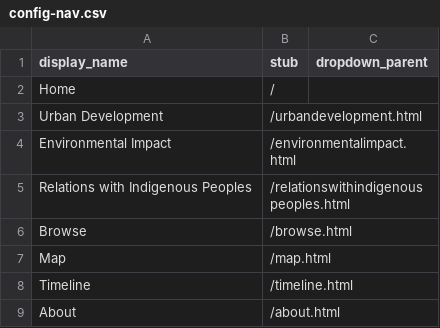
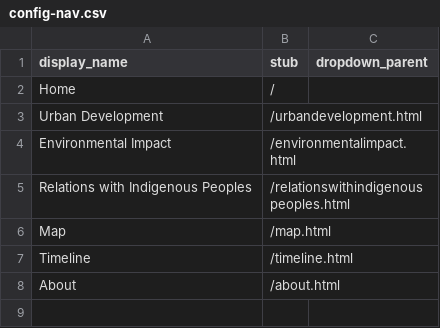
Before and after one commit to ashlynnprasad/langmann-2021, a CSV file: _data/config-nav.csv, drawn as a sheet; the diff names each change by its address in the sheet, - before the commit and + after, or states it on an @@ line.

Commit message:
deleted browse page

```diff
--- a/_data/config-nav.csv
+++ b/_data/config-nav.csv
-row 6: Browse | /browse.html
```
